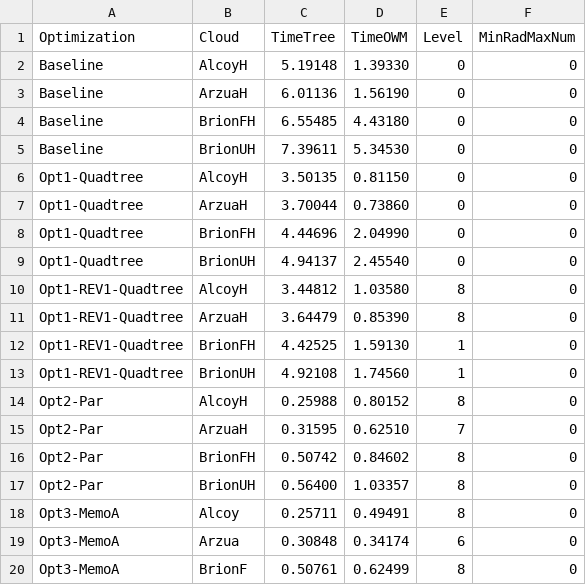
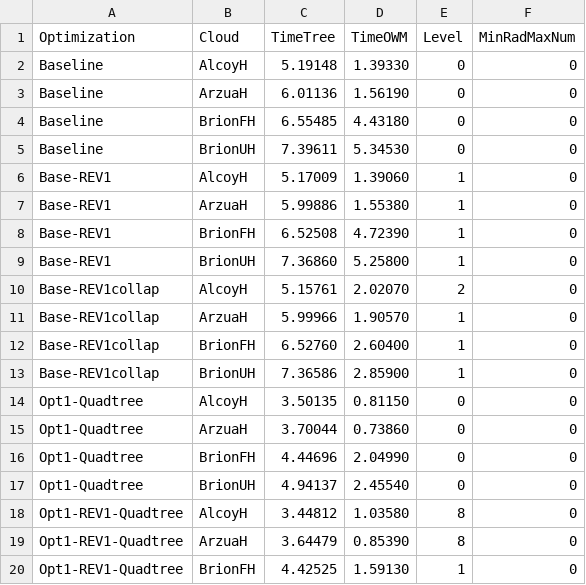
Before and after one commit to PPMC-DAC/FastOWM, a CSV file: Results/alder/All_Optimizations-alder.csv, drawn as a sheet; only a part is shown; the shorter side is filled out with more unchanged rows; the diff names each change by its address in the sheet, - before the commit and + after, or states it on an @@ line.

Commit message:
Add baseline-rev1 results Alder

```diff
--- a/Results/alder/All_Optimizations-alder.csv
+++ b/Results/alder/All_Optimizations-alder.csv
+row 6: Base-REV1 | AlcoyH | 5.17009 | 1.39060 | 1 | 0
+row 7: Base-REV1 | ArzuaH | 5.99886 | 1.55380 | 1 | 0
+row 8: Base-REV1 | BrionFH | 6.52508 | 4.72390 | 1 | 0
+row 9: Base-REV1 | BrionUH | 7.36860 | 5.25800 | 1 | 0
+row 10: Base-REV1collap | AlcoyH | 5.15761 | 2.02070 | 2 | 0
+row 11: Base-REV1collap | ArzuaH | 5.99966 | 1.90570 | 1 | 0
+row 12: Base-REV1collap | BrionFH | 6.52760 | 2.60400 | 1 | 0
+row 13: Base-REV1collap | BrionUH | 7.36586 | 2.85900 | 1 | 0
```
